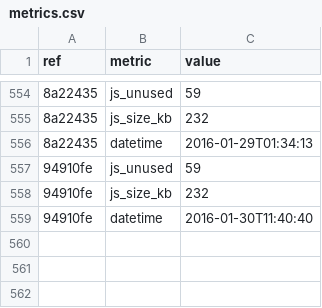
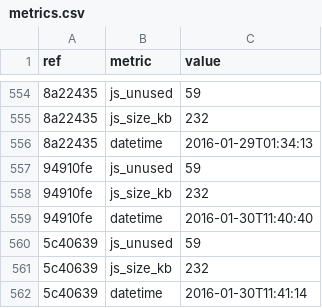
Before and after one commit to whybug/whybug-server, a CSV file: metrics.csv, drawn as a sheet; only a part is shown, gaps mark what is left out; the diff names each change by its address in the sheet, - before the commit and + after, or states it on an @@ line.

Commit message:
Update metrics

```diff
--- a/metrics.csv
+++ b/metrics.csv
+row 560: 5c40639 | js_unused | 59
+row 561: 5c40639 | js_size_kb | 232
+row 562: 5c40639 | datetime | 2016-01-30T11:41:14
```
